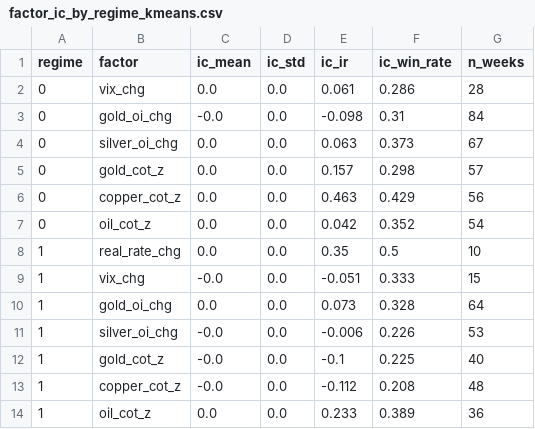
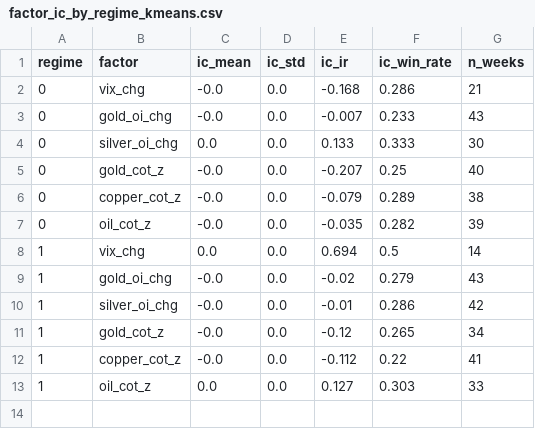
Before and after one commit to xiaokunj-arch/jxk-, a CSV file: regime_outputs/factor_ic_by_regime_kmeans.csv, drawn as a sheet.

```diff
--- a/regime_outputs/factor_ic_by_regime_kmeans.csv
+++ b/regime_outputs/factor_ic_by_regime_kmeans.csv
@@ -1,14 +1,13 @@
 regime,factor,ic_mean,ic_std,ic_ir,ic_win_rate,n_weeks
-0,vix_chg,0.0,0.0,0.061,0.286,28
-0,gold_oi_chg,-0.0,0.0,-0.098,0.31,84
-0,silver_oi_chg,0.0,0.0,0.063,0.373,67
-0,gold_cot_z,0.0,0.0,0.157,0.298,57
-0,copper_cot_z,0.0,0.0,0.463,0.429,56
-0,oil_cot_z,0.0,0.0,0.042,0.352,54
-1,real_rate_chg,0.0,0.0,0.35,0.5,10
-1,vix_chg,-0.0,0.0,-0.051,0.333,15
-1,gold_oi_chg,0.0,0.0,0.073,0.328,64
-1,silver_oi_chg,-0.0,0.0,-0.006,0.226,53
-1,gold_cot_z,-0.0,0.0,-0.1,0.225,40
-1,copper_cot_z,-0.0,0.0,-0.112,0.208,48
-1,oil_cot_z,0.0,0.0,0.233,0.389,36
+0,vix_chg,-0.0,0.0,-0.168,0.286,21
+0,gold_oi_chg,-0.0,0.0,-0.007,0.233,43
+0,silver_oi_chg,0.0,0.0,0.133,0.333,30
+0,gold_cot_z,-0.0,0.0,-0.207,0.25,40
+0,copper_cot_z,-0.0,0.0,-0.079,0.289,38
+0,oil_cot_z,-0.0,0.0,-0.035,0.282,39
+1,vix_chg,0.0,0.0,0.694,0.5,14
+1,gold_oi_chg,-0.0,0.0,-0.02,0.279,43
+1,silver_oi_chg,-0.0,0.0,-0.01,0.286,42
+1,gold_cot_z,-0.0,0.0,-0.12,0.265,34
+1,copper_cot_z,-0.0,0.0,-0.112,0.22,41
+1,oil_cot_z,0.0,0.0,0.127,0.303,33
```
Also changed, not shown: regime_outputs/gmm_centers.csv, regime_outputs/performance_by_regime_gmm.csv, 38 other files.
